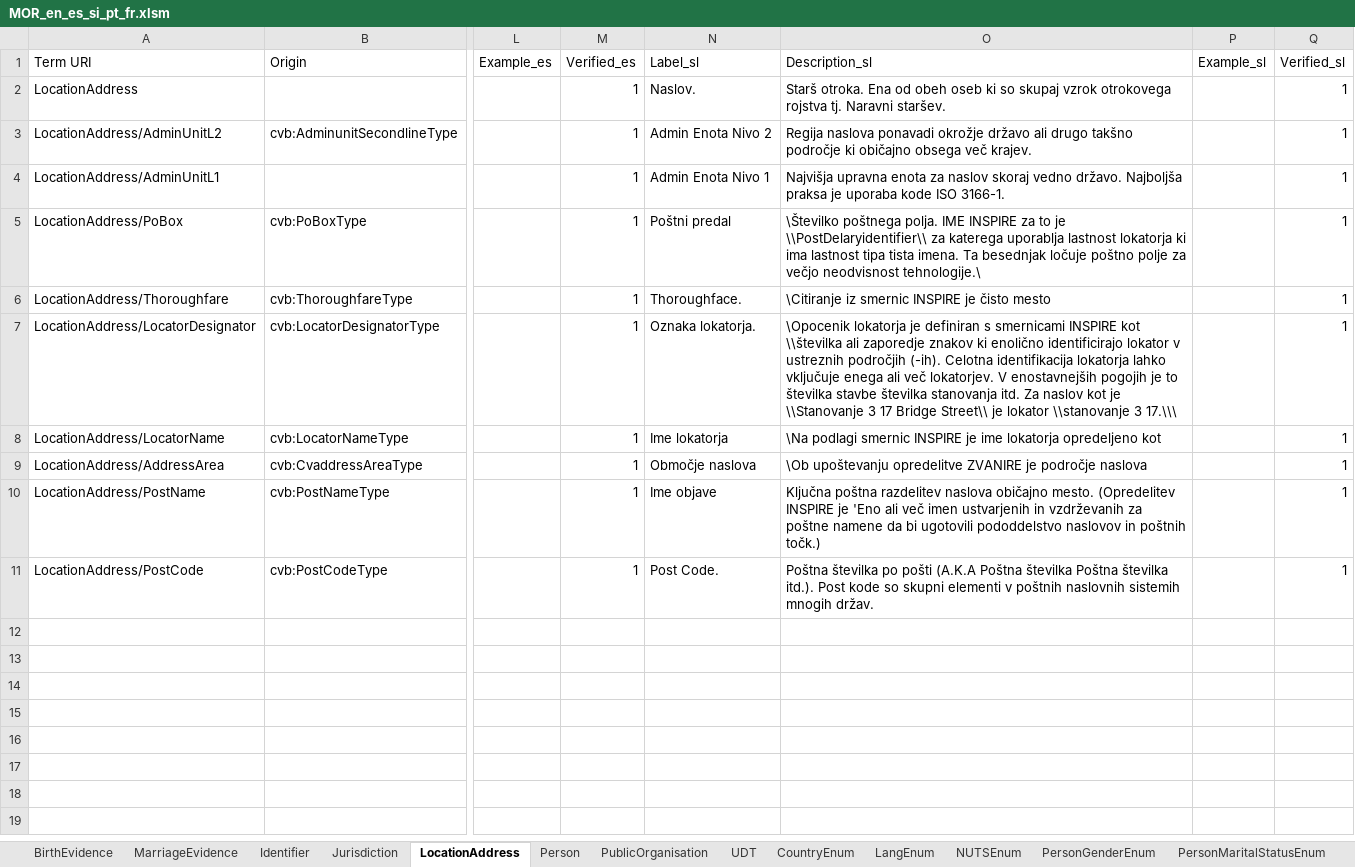
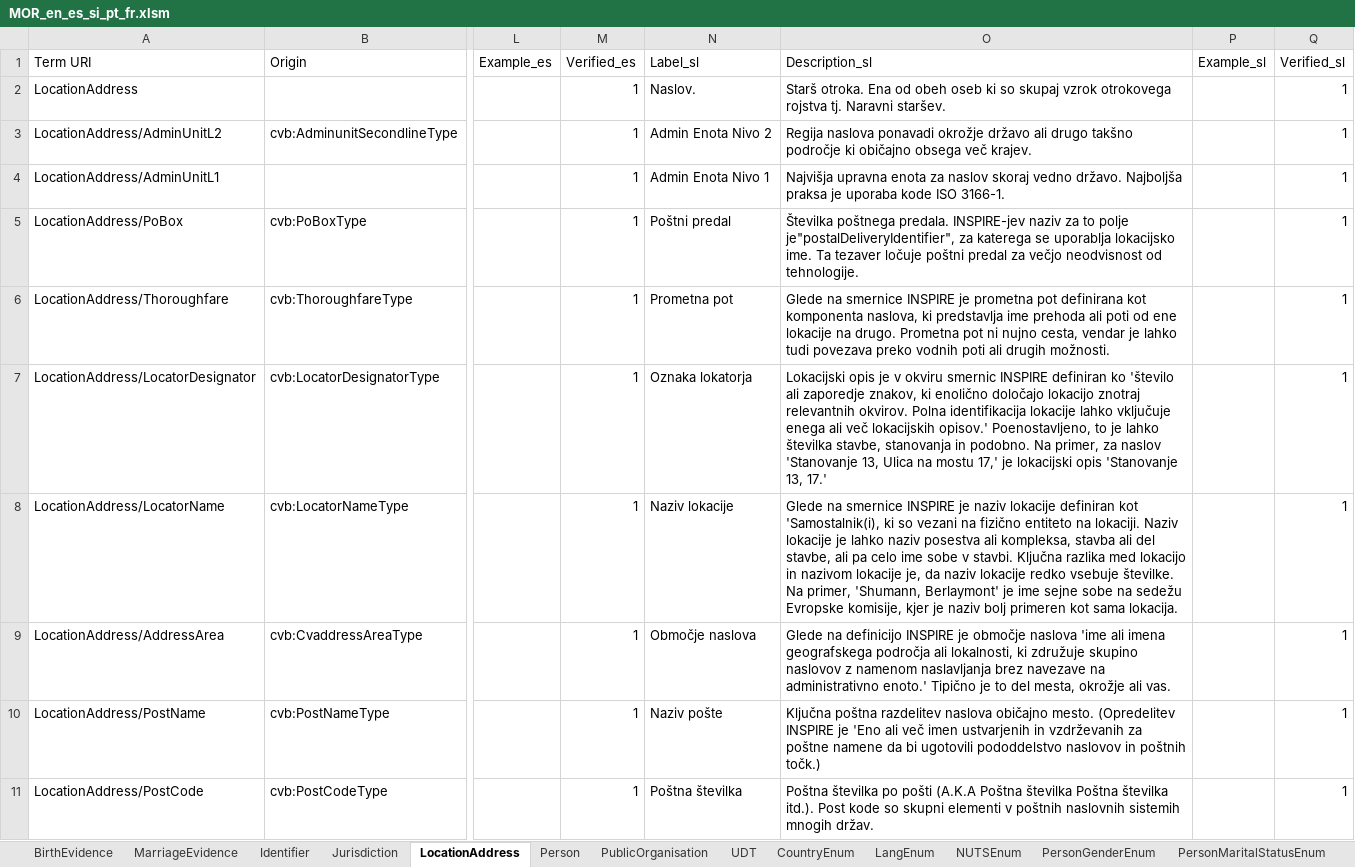
Before and after one commit to de4a-eu/MOR, an Excel workbook: material/translation/scripts/MOR_en_es_si_pt_fr.xlsm, sheet LocationAddress, drawn as a sheet; only a part is shown, gaps mark what is left out; values as stored, in another font and other column widths than the file's, no borders; table styles not drawn; the diff names each change by its address in the sheet, - before the commit and + after, or states it on an @@ line.

```diff
--- a/material/translation/scripts/MOR_en_es_si_pt_fr.xlsm (sheet LocationAddress)
+++ b/material/translation/scripts/MOR_en_es_si_pt_fr.xlsm (sheet LocationAddress)
-O5 (Description_sl): \Številko poštnega polja. IME INSPIRE za to je \\PostDelaryidentifier\\ za katerega uporablja lastnost lokatorja ki ima lastnost tipa tista imena. Ta besednjak ločuje poštno polje za večjo neodvisnost tehnologije.\
+O5 (Description_sl): Številka poštnega predala. INSPIRE-jev naziv za to polje je"postalDeliveryIdentifier", za katerega se uporablja lokacijsko ime. Ta tezaver ločuje poštni predal za večjo neodvisnost od tehnologije.
-N6 (Label_sl): Thoroughface.
+N6 (Label_sl): Prometna pot
-O6 (Description_sl): \Citiranje iz smernic INSPIRE je čisto mesto
+O6 (Description_sl): Glede na smernice INSPIRE je prometna pot definirana kot komponenta naslova, ki predstavlja ime prehoda ali poti od ene lokacije na drugo. Prometna pot ni nujno cesta, vendar je lahko tudi povezava preko vodnih poti ali drugih možnosti.
-N7 (Label_sl): Oznaka lokatorja.
+N7 (Label_sl): Oznaka lokatorja
-O7 (Description_sl): \Opocenik lokatorja je definiran s smernicami INSPIRE kot \\številka ali zaporedje znakov ki enolično identificirajo lokator v ustreznih področjih (-ih). Celotna identifikacija lokatorja lahko vključuje enega ali več lokatorjev. V enostavnejših pogojih je to številka stavbe številka stanovanja itd. Za naslov kot je \\Stanovanje 3 17 Bridge Street\\ je lokator \\stanovanje 3 17.\\\
+O7 (Description_sl): Lokacijski opis je v okviru smernic INSPIRE definiran ko 'število ali zaporedje znakov, ki enolično določajo lokacijo znotraj relevantnih okvirov. Polna identifikacija lokacije lahko vključuje enega ali več lokacijskih opisov.' Poenostavljeno, to je lahko številka stavbe, stanovanja in podobno. Na primer, za naslov 'Stanovanje 13, Ulica na mostu 17,' je lokacijski opis 'Stanovanje 13, 17.'
-N8 (Label_sl): Ime lokatorja
+N8 (Label_sl): Naziv lokacije
-O8 (Description_sl): \Na podlagi smernic INSPIRE je ime lokatorja opredeljeno kot
+O8 (Description_sl): Glede na smernice INSPIRE je naziv lokacije definiran kot 'Samostalnik(i), ki so vezani na fizično entiteto na lokaciji. Naziv lokacije je lahko naziv posestva ali kompleksa, stavba ali del stavbe, ali pa celo ime sobe v stavbi. Ključna razlika med lokacijo in nazivom lokacije je, da naziv lokacije redko vsebuje številke. Na primer, 'Shumann, Berlaymont' je ime sejne sobe na sedežu Evropske komisije, kjer je naziv bolj primeren kot sama lokacija.
-O9 (Description_sl): \Ob upoštevanju opredelitve ZVANIRE je področje naslova
+O9 (Description_sl): Glede na definicijo INSPIRE je območje naslova 'ime ali imena geografskega področja ali lokalnosti, ki združuje skupino naslovov z namenom naslavljanja brez navezave na administrativno enoto.' Tipično je to del mesta, okrožje ali vas.
-N10 (Label_sl): Ime objave
+N10 (Label_sl): Naziv pošte
-N11 (Label_sl): Post Code.
+N11 (Label_sl): Poštna številka
```
Also changed, not shown: sheet Person, sheet LangEnum, 10 other files.
